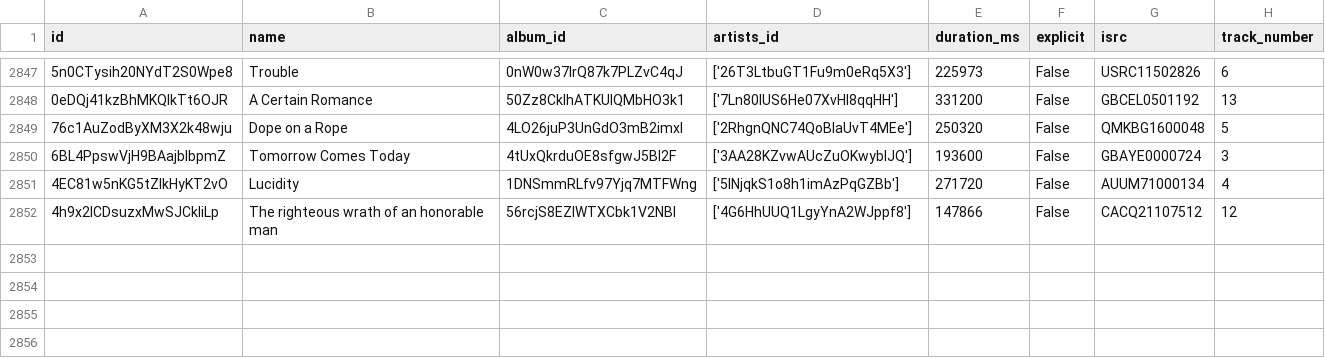
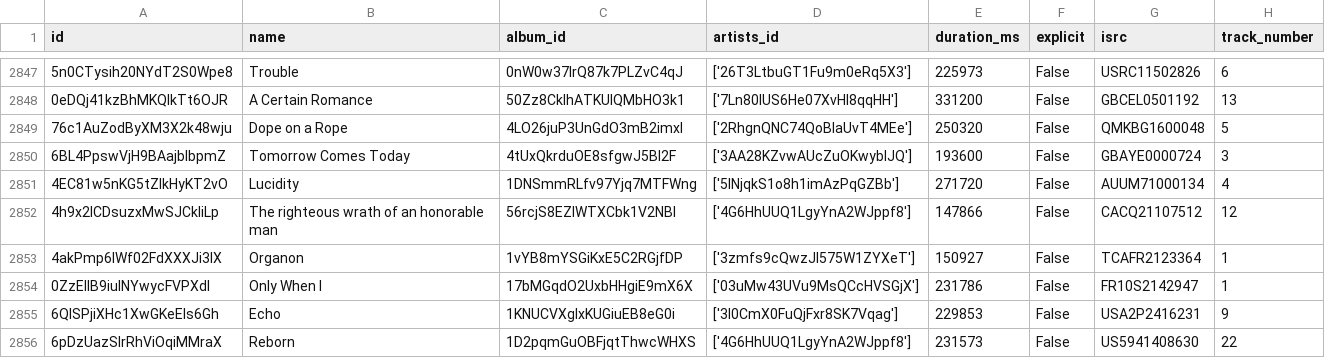
Before and after one commit to iochoa808/SpotifyData, a CSV file: data/songs.csv, drawn as a sheet; only a part is shown, gaps mark what is left out.

```diff
--- a/data/songs.csv
+++ b/data/songs.csv
@@ -2852 +2852,5 @@ id,name,album_id,artists_id,duration_ms,explicit,isrc,track_number
 4h9x2ICDsuzxMwSJCkliLp,The righteous wrath of an honorable man,56rcjS8EZIWTXCbk1V2NBI,['4G6HhUUQ1LgyYnA2WJppf8'],147866,False,CACQ21107512,12
+4akPmp6IWf02FdXXXJi3lX,Organon,1vYB8mYSGiKxE5C2RGjfDP,['3zmfs9cQwzJl575W1ZYXeT'],150927,False,TCAFR2123364,1
+0ZzElIB9iulNYwycFVPXdl,Only When I,17bMGqdO2UxbHHgiE9mX6X,['03uMw43UVu9MsQCcHVSGjX'],231786,False,FR10S2142947,1
+6QlSPjiXHc1XwGKeEls6Gh,Echo,1KNUCVXgIxKUGiuEB8eG0i,['3l0CmX0FuQjFxr8SK7Vqag'],229853,False,USA2P2416231,9
+6pDzUazSIrRhViOqiMMraX,Reborn,1D2pqmGuOBFjqtThwcWHXS,['4G6HhUUQ1LgyYnA2WJppf8'],231573,False,US5941408630,22
```
Also changed, not shown: data/albums.csv, data/recently_played.csv.
